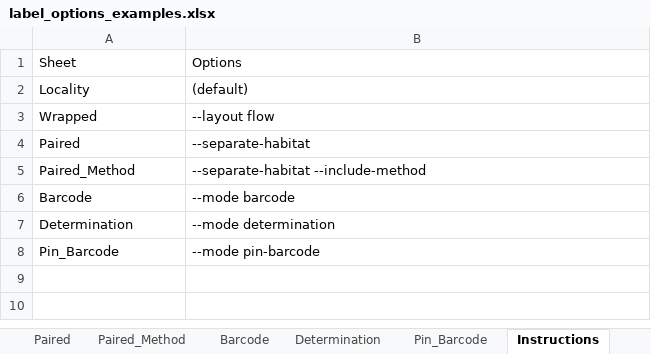
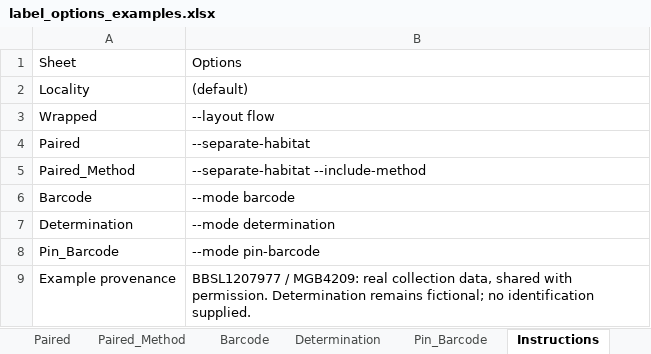
Before and after one commit to branstetter-lab/insect-label-maker, an Excel workbook: examples/label_options_examples.xlsx, sheet Instructions, drawn as a sheet; values as stored, in another font and other column widths than the file's, no borders; the diff names each change by its address in the sheet, - before the commit and + after, or states it on an @@ line.

Commit message:
Use an authorized real collection record in the layout sampler

```diff
--- a/examples/label_options_examples.xlsx (sheet Instructions)
+++ b/examples/label_options_examples.xlsx (sheet Instructions)
+row 9: Example provenance | BBSL1207977 / MGB4209: real collection data, shared with permission. Determination remains fictional; no identification supplied.
```
Also changed, not shown: sheet Paired_Method, sheet Locality, sheet Wrapped, sheet Paired, sheet Barcode, sheet Pin_Barcode, 16 other files.
